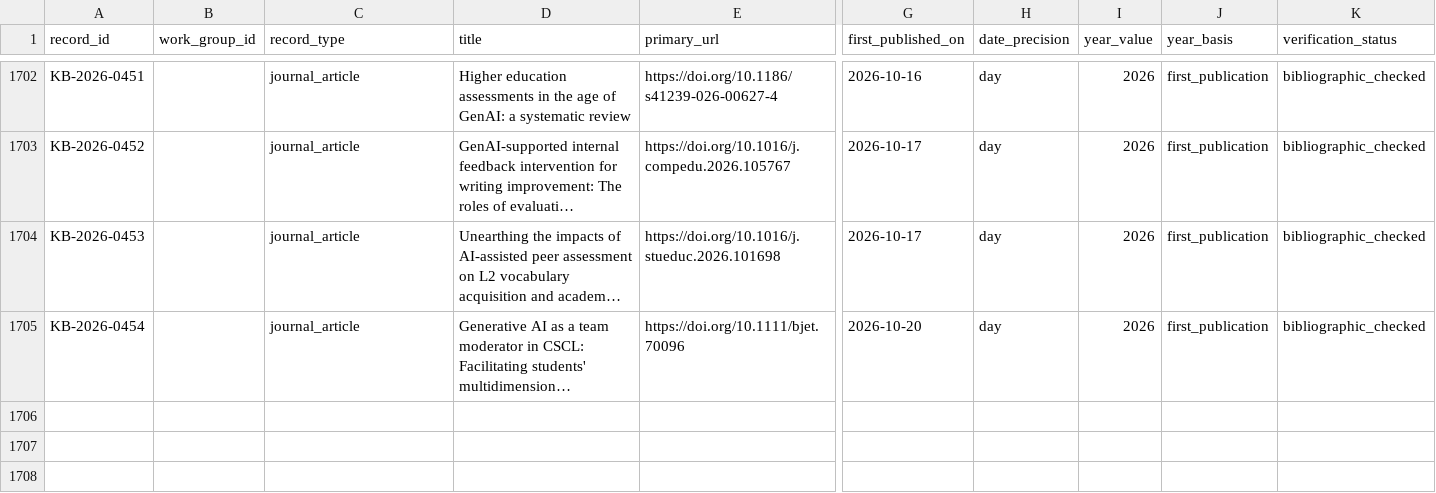
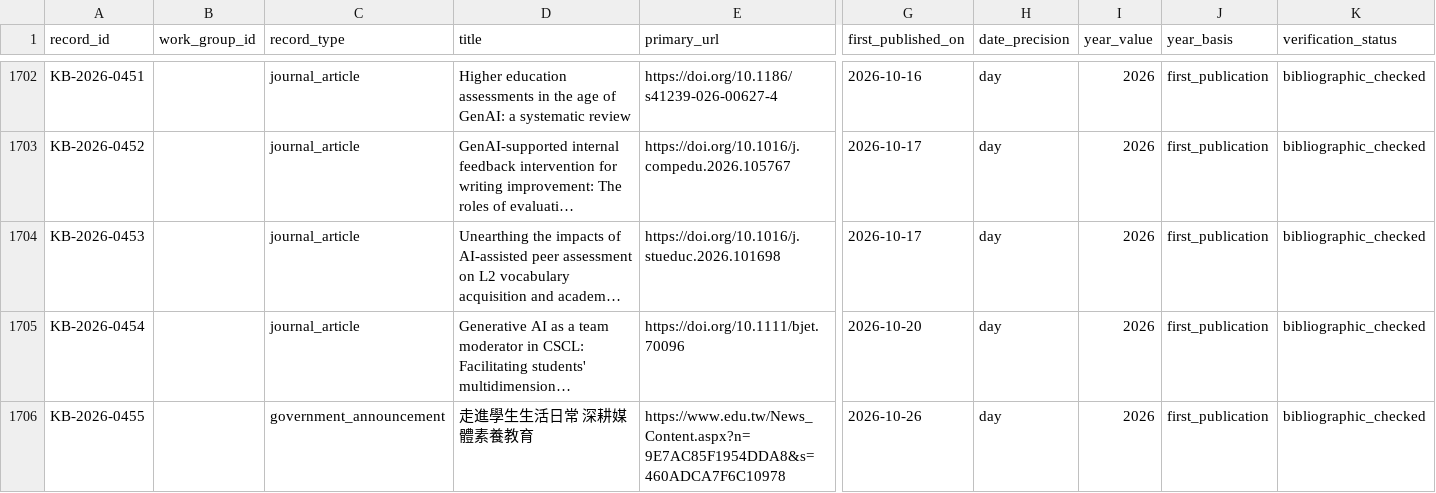
Before and after one commit to jhchenmooc/k12-ai-literacy-report, a CSV file: research/knowledge-base/data/records.csv, drawn as a sheet; only a part is shown, gaps mark what is left out; long unchanged cells end in …; rows hold the shown columns only; the diff names each change by its address in the sheet, - before the commit and + after, or states it on an @@ line.

```diff
--- a/research/knowledge-base/data/records.csv
+++ b/research/knowledge-base/data/records.csv
+row 1706: KB-2026-0455 |  | government_announcement | 走進學生生活日常 深耕媒體素養教育 | https://www.edu.tw/News_Content.aspx?n=9E7AC85F1954DDA8&s=460ADCA7F6C10978 | 2026-10-26 | day | 2026 | first_publication | bibliographic_checked
```
Also changed, not shown: 13 other files.
